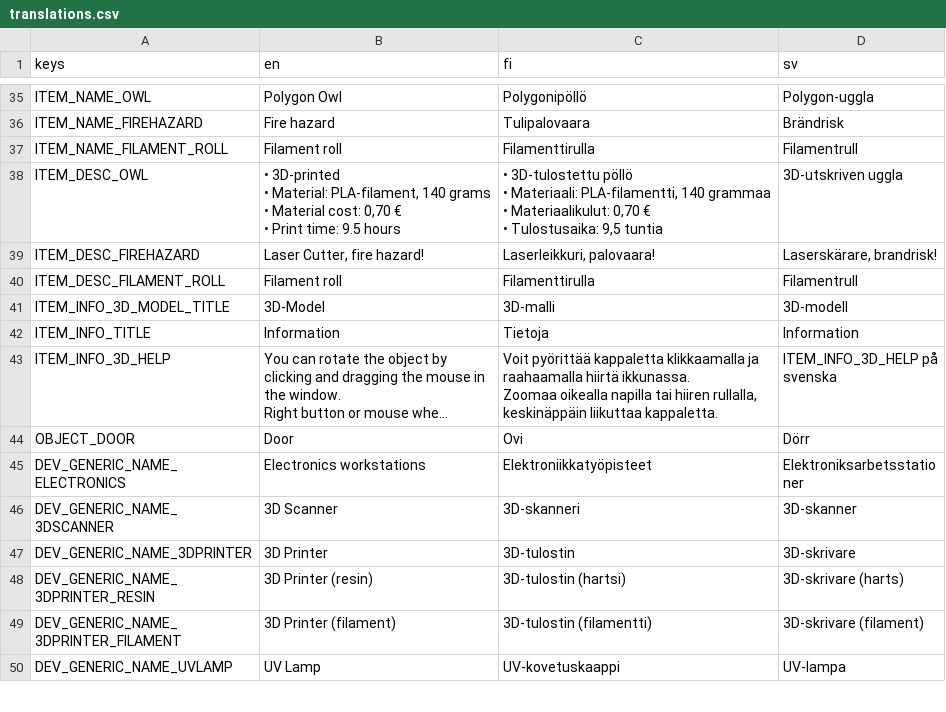
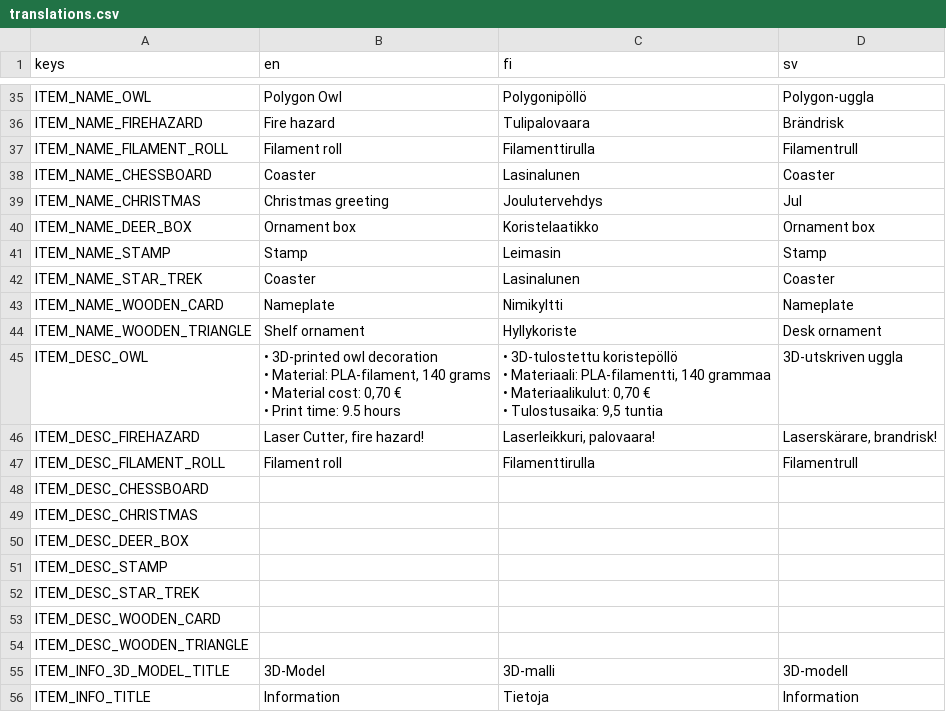
Before and after one commit to bafablab/FabLab-Virtualization, a CSV file: localization/translations.csv, drawn as a sheet; only a part is shown, gaps mark what is left out; the shorter side is filled out with more unchanged rows; long unchanged cells end in …; addresses are those after the commit; ↵ is a line break in a cell; the diff names each change by its address in the sheet, - before the commit and + after, or states it on an @@ line.

Commit message:
Added resources to showroom items and put some on the shelf

```diff
--- a/localization/translations.csv
+++ b/localization/translations.csv
+row 38: ITEM_NAME_CHESSBOARD | Coaster | Lasinalunen | Coaster
+row 39: ITEM_NAME_CHRISTMAS | Christmas greeting | Joulutervehdys | Jul
+row 40: ITEM_NAME_DEER_BOX | Ornament box | Koristelaatikko | Ornament box
+row 41: ITEM_NAME_STAMP | Stamp | Leimasin | Stamp
+row 42: ITEM_NAME_STAR_TREK | Coaster | Lasinalunen | Coaster
+row 43: ITEM_NAME_WOODEN_CARD | Nameplate | Nimikyltti | Nameplate
+row 44: ITEM_NAME_WOODEN_TRIANGLE | Shelf ornament | Hyllykoriste | Desk ornament
-B45 (en): • 3D-printed ↵ • Material:…
+B45 (en): • 3D-printed owl decoration ↵ • Material:…
-C45 (fi): • 3D-tulostettu pöllö ↵ • Materiaali:…
+C45 (fi): • 3D-tulostettu koristepöllö ↵ • Materiaali:…
+row 48: ITEM_DESC_CHESSBOARD
+row 49: ITEM_DESC_CHRISTMAS
+row 50: ITEM_DESC_DEER_BOX
+row 51: ITEM_DESC_STAMP
+row 52: ITEM_DESC_STAR_TREK
+row 53: ITEM_DESC_WOODEN_CARD
+row 54: ITEM_DESC_WOODEN_TRIANGLE
```
Also changed, not shown: 19 other files.
